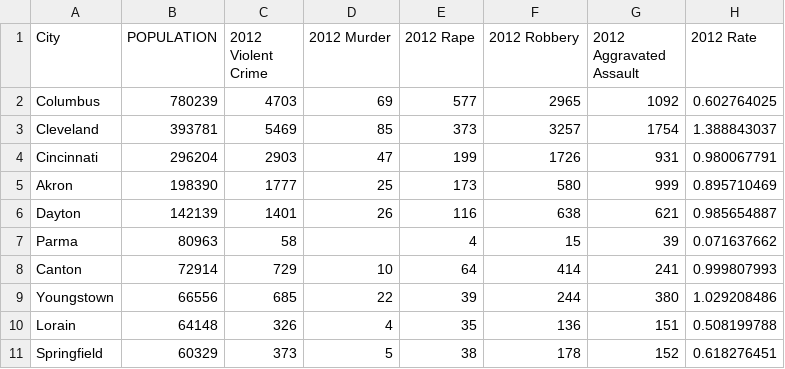
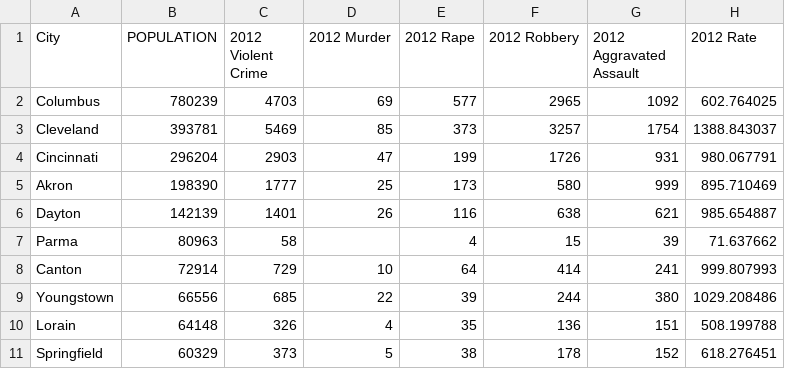
Before and after one commit to taylorbreychak/Project-1, a CSV file: Resources/Crime2012_top10.csv, drawn as a sheet.

```diff
--- a/Resources/Crime2012_top10.csv
+++ b/Resources/Crime2012_top10.csv
@@ -1,11 +1,11 @@
 City,POPULATION,2012 Violent Crime,2012 Murder,2012 Rape,2012 Robbery,2012 Aggravated Assault,2012 Rate
-Columbus,780239,4703,69,577,2965,1092,0.602764025
-Cleveland,393781,5469,85,373,3257,1754,1.388843037
-Cincinnati,296204,2903,47,199,1726,931,0.980067791
-Akron,198390,1777,25,173,580,999,0.895710469
-Dayton,142139,1401,26,116,638,621,0.985654887
-Parma,80963,58,,4,15,39,0.071637662
-Canton,72914,729,10,64,414,241,0.999807993
-Youngstown,66556,685,22,39,244,380,1.029208486
-Lorain,64148,326,4,35,136,151,0.508199788
-Springfield,60329,373,5,38,178,152,0.618276451
+Columbus,780239,4703,69,577,2965,1092,602.764025
+Cleveland,393781,5469,85,373,3257,1754,1388.843037
+Cincinnati,296204,2903,47,199,1726,931,980.067791
+Akron,198390,1777,25,173,580,999,895.710469
+Dayton,142139,1401,26,116,638,621,985.654887
+Parma,80963,58,,4,15,39,71.637662
+Canton,72914,729,10,64,414,241,999.807993
+Youngstown,66556,685,22,39,244,380,1029.208486
+Lorain,64148,326,4,35,136,151,508.199788
+Springfield,60329,373,5,38,178,152,618.276451
```
Also changed, not shown: Resources/CrimeData_top10.csv, 6 other files.
